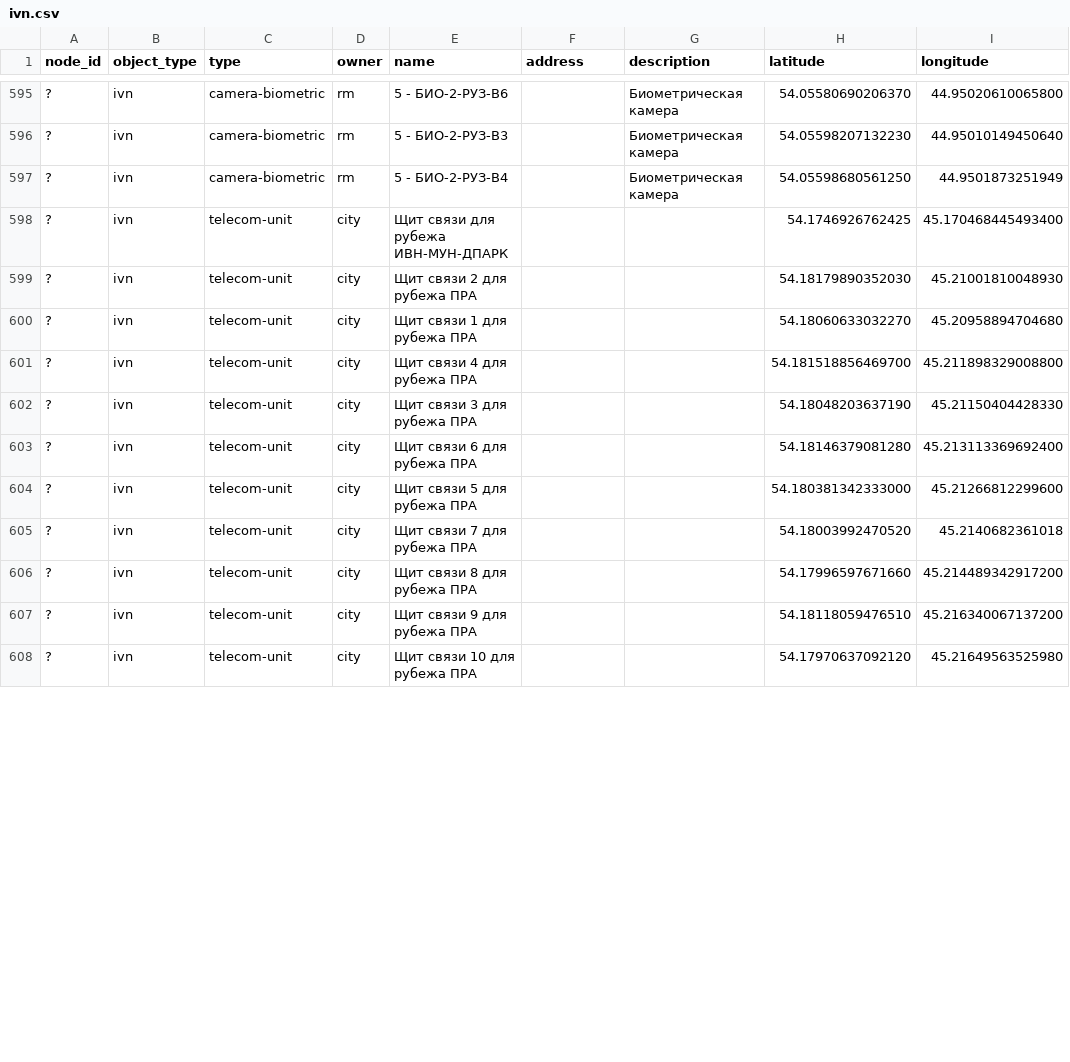
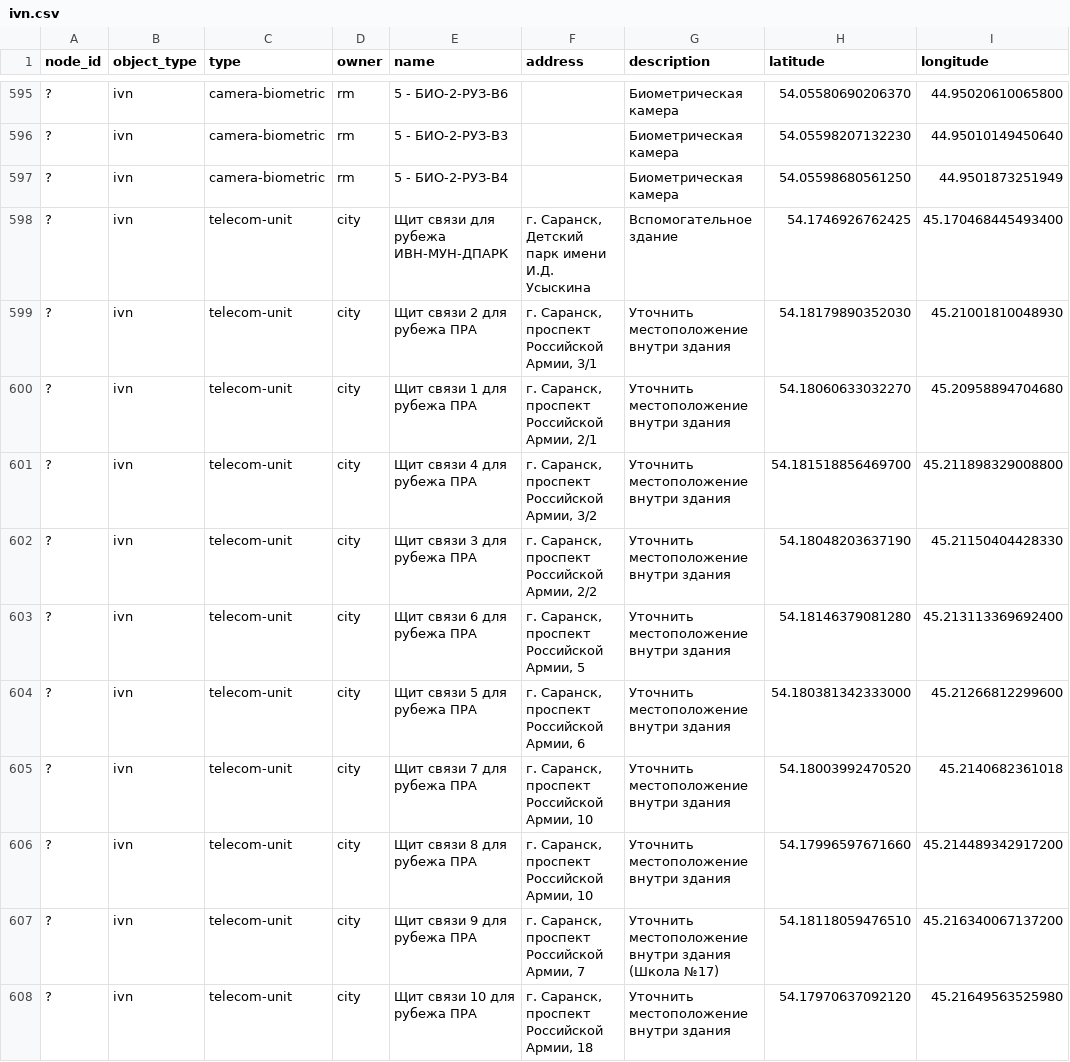
Before and after one commit to twelwet/map-clients, a CSV file: data/csv/ivn.csv, drawn as a sheet; only a part is shown, gaps mark what is left out; the diff covers the shown part only; the diff names each change by its address in the sheet, - before the commit and + after, or states it on an @@ line.

Commit message:
add addresses for ivn_mun_boxes

```diff
--- a/data/csv/ivn.csv
+++ b/data/csv/ivn.csv
-F598 (address): (empty)
+F598 (address): г. Саранск, Детский парк имени И.Д. Усыскина
-G598 (description): (empty)
+G598 (description): Вспомогательное здание
-F599 (address): (empty)
+F599 (address): г. Саранск, проспект Российской Армии, 3/1
-G599:G606 (description): (empty)
+G599:G606 (description): Уточнить местоположение внутри здания
-F600 (address): (empty)
+F600 (address): г. Саранск, проспект Российской Армии, 2/1
-F601 (address): (empty)
+F601 (address): г. Саранск, проспект Российской Армии, 3/2
-F602 (address): (empty)
+F602 (address): г. Саранск, проспект Российской Армии, 2/2
-F603 (address): (empty)
+F603 (address): г. Саранск, проспект Российской Армии, 5
-F604 (address): (empty)
+F604 (address): г. Саранск, проспект Российской Армии, 6
-F605:F606 (address): (empty)
+F605:F606 (address): г. Саранск, проспект Российской Армии, 10
-F607 (address): (empty)
+F607 (address): г. Саранск, проспект Российской Армии, 7
-G607 (description): (empty)
+G607 (description): Уточнить местоположение внутри здания (Школа №17)
-F608 (address): (empty)
+F608 (address): г. Саранск, проспект Российской Армии, 18
-G608 (description): (empty)
+G608 (description): Уточнить местоположение внутри здания
```
Also changed, not shown: 20 edited cells elsewhere in this file, 1 other file.
